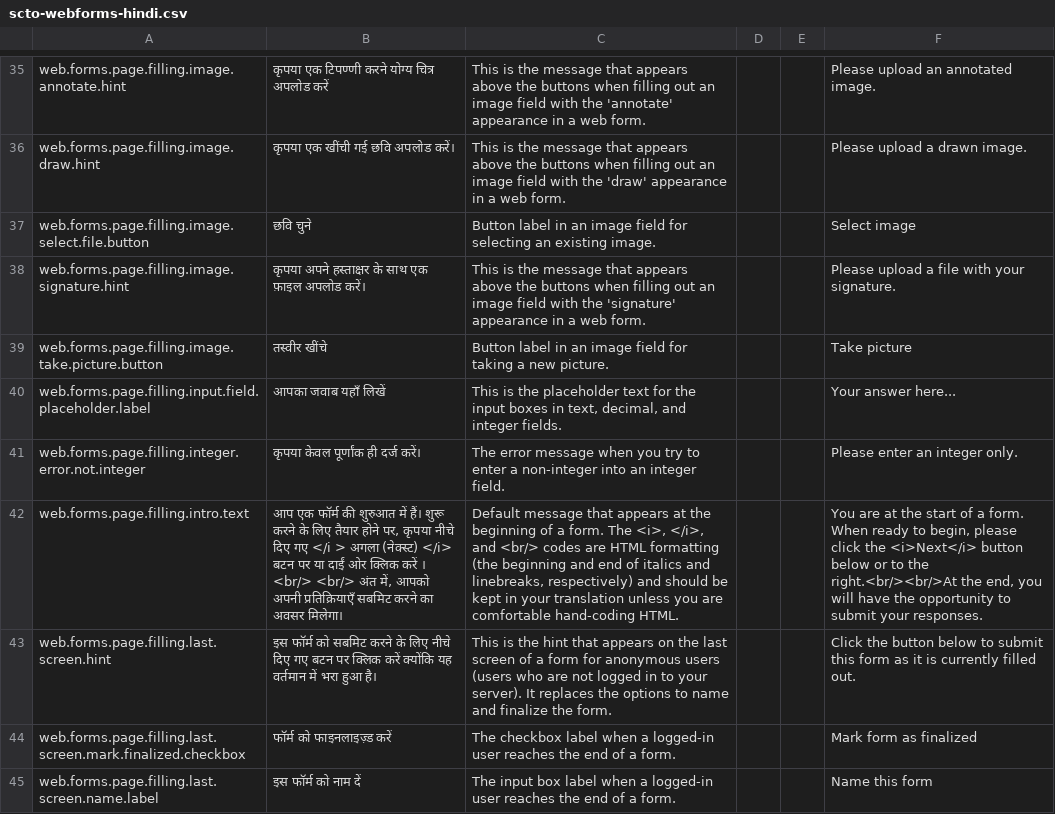
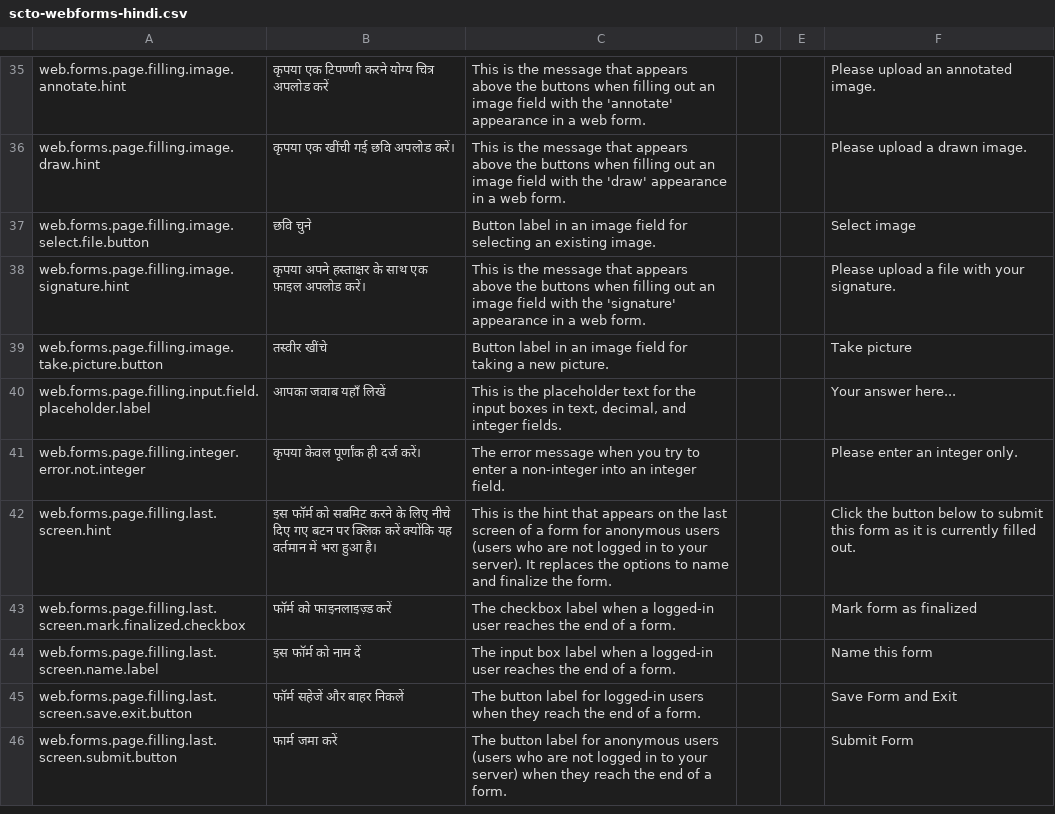
Before and after one commit to surveycto/translation-tables, a CSV file: webforms/scto-webforms-hindi.csv, drawn as a sheet; only a part is shown, gaps mark what is left out; the shorter side is filled out with more unchanged rows; the diff covers the shown part only; the diff names each change by its address in the sheet, - before the commit and + after, or states it on an @@ line.

Commit message:
Remove obsolete terms and remove HTML

```diff
--- a/webforms/scto-webforms-hindi.csv
+++ b/webforms/scto-webforms-hindi.csv
-row 42: web.forms.page.filling.intro.text | आप एक फॉर्म की शुरुआत में हैं। शुरू करने के लिए तैयार होने पर, कृपया नीचे दिए गए </i > अगला (नेक्स्ट) </i> बटन पर या दाईं ओर क्लिक करें । <br/> <br/> अंत में, आपको अपनी प्रतिक्रियाएँ सबमिट करने का अवसर मिलेगा। | Default message that appears at the beginning of a form. The <i>, </i>, and <br/> codes are HTML formatting (the beginning and end of italics and linebreaks, respectively) and should be kept in your translation unless you are comfortable hand-coding HTML. |  |  | You are at the start of a form. When ready to begin, please click the <i>Next</i> button below or to the right.<br/><br/>At the end, you will have the opportunity to submit your responses.
```
Also changed, not shown: 1 removed row and 1 edited cell elsewhere in this file.
